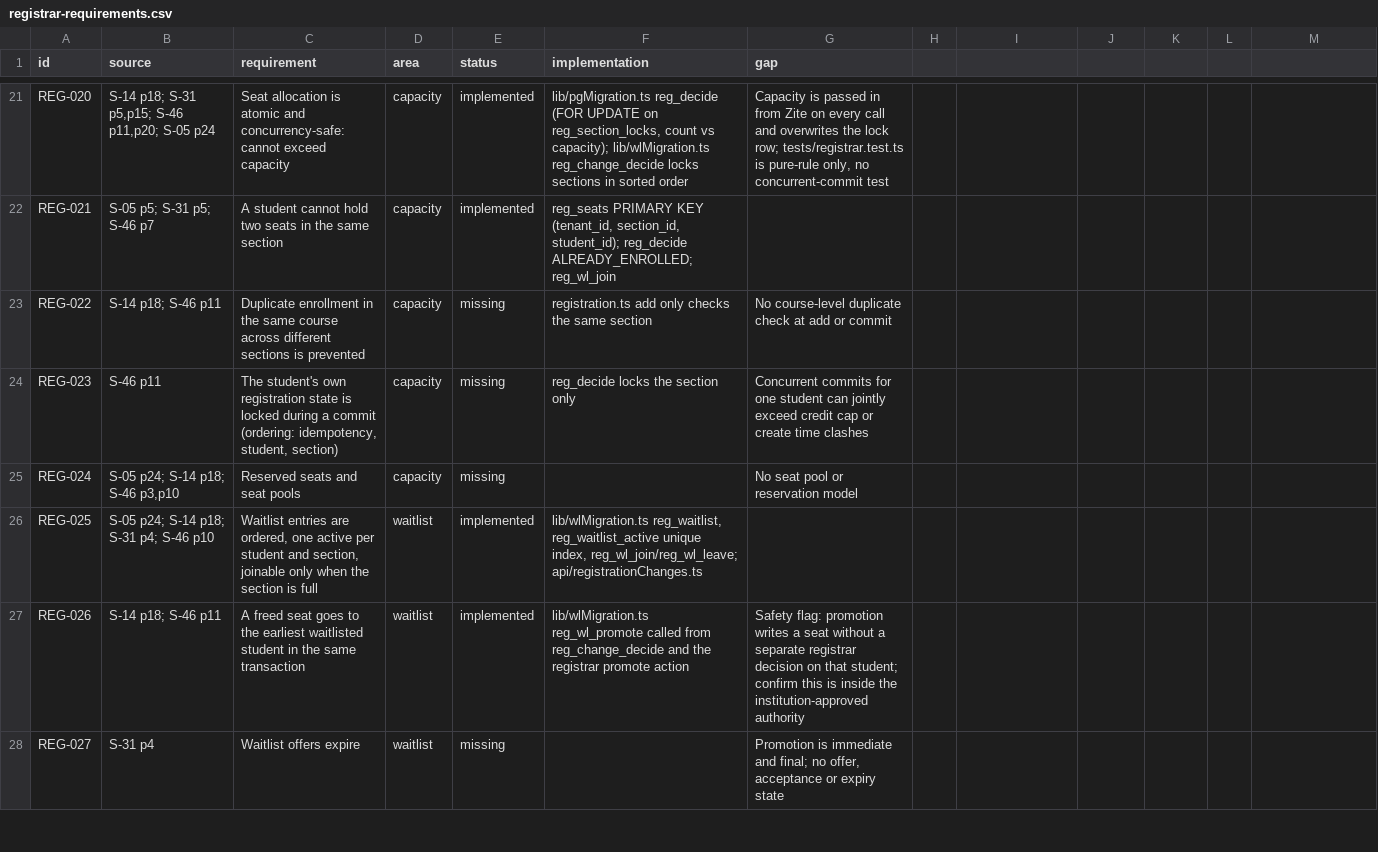
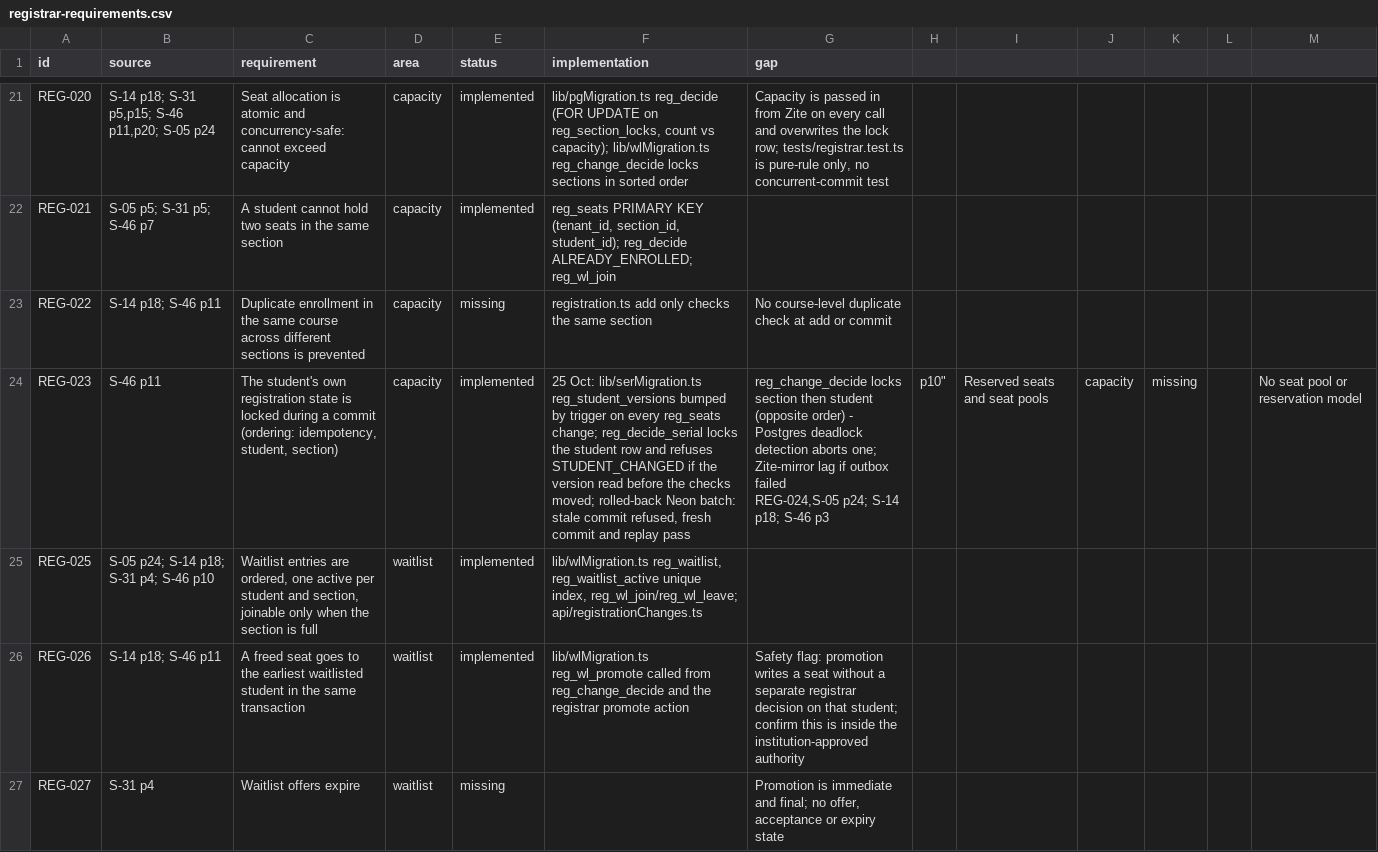
Before and after one commit to harrisonjrubin7-cmyk/semester, a CSV file: zite/docs/execution/registrar-requirements.csv, drawn as a sheet; only a part is shown, gaps mark what is left out.

```diff
--- a/zite/docs/execution/registrar-requirements.csv
+++ b/zite/docs/execution/registrar-requirements.csv
@@ -23,4 +23,4 @@ REG-021,S-05 p5; S-31 p5; S-46 p7,A student cannot hold two seats in the same se
 REG-022,S-14 p18; S-46 p11,Duplicate enrollment in the same course across different sections is prevented,capacity,missing,registration.ts add only checks the same section,No course-level duplicate check at add or commit
-REG-023,S-46 p11,"The student's own registration state is locked during a commit (ordering: idempotency, student, section)",capacity,missing,reg_decide locks the section only,Concurrent commits for one student can jointly exceed credit cap or create time clashes
-REG-024,"S-05 p24; S-14 p18; S-46 p3,p10",Reserved seats and seat pools,capacity,missing,,No seat pool or reservation model
+REG-023,S-46 p11,"The student's own registration state is locked during a commit (ordering: idempotency, student, section)",capacity,implemented,"25 Oct: lib/serMigration.ts reg_student_versions bumped by trigger on every reg_seats change; reg_decide_serial locks the student row and refuses STUDENT_CHANGED if the version read before the checks moved; rolled-back Neon batch: stale commit refused, fresh commit and replay pass","reg_change_decide locks section then student (opposite order) - Postgres deadlock detection aborts one; Zite-mirror lag if outbox failed
+REG-024,"S-05 p24; S-14 p18; S-46 p3,p10",Reserved seats and seat pools,capacity,missing,,No seat pool or reservation model
 REG-025,S-05 p24; S-14 p18; S-31 p4; S-46 p10,"Waitlist entries are ordered, one active per student and section, joinable only when the section is full",waitlist,implemented,"lib/wlMigration.ts reg_waitlist, reg_waitlist_active unique index, reg_wl_join/reg_wl_leave; api/registrationChanges.ts",
```
Also changed, not shown: zite/docs/execution/security-requirements.csv, 12 other files.
